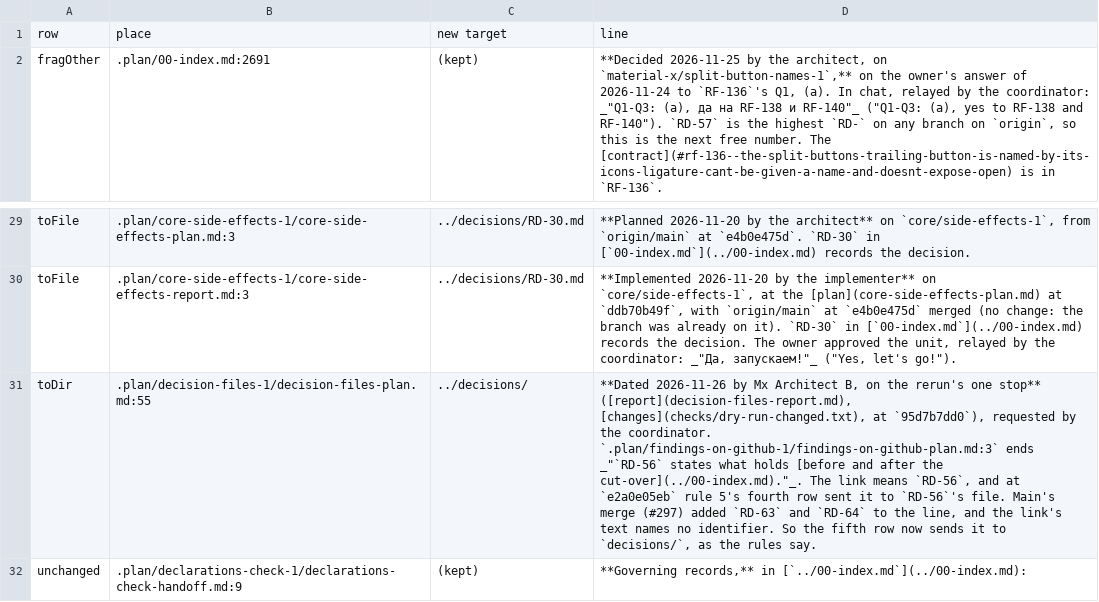
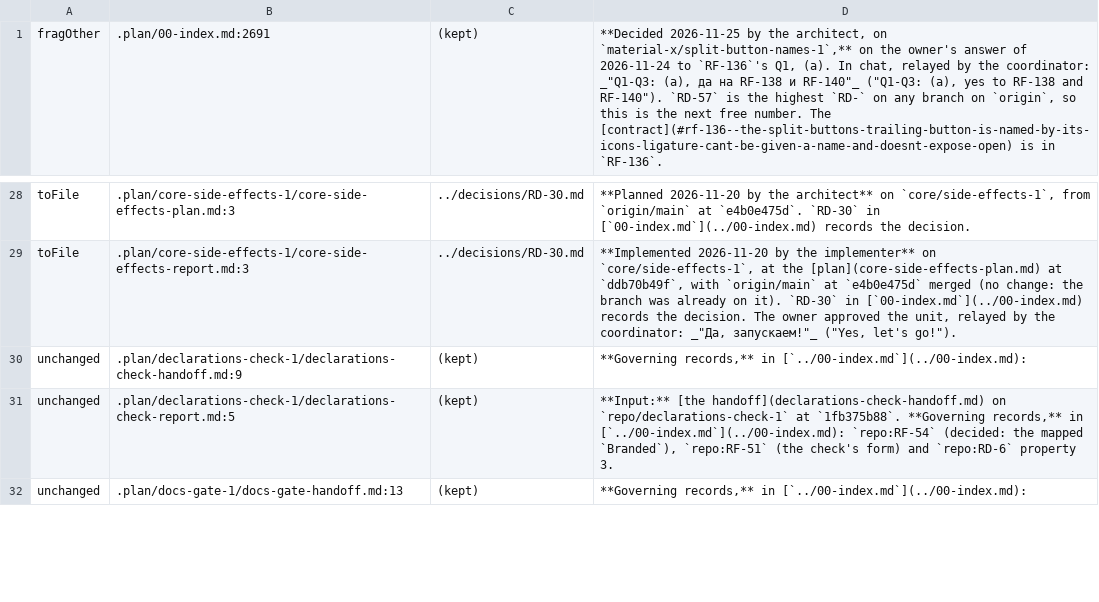
Before and after one commit to ausginer/material-x, a TSV file: .plan/decision-files-1/checks/dry-run-classified.tsv, drawn as a sheet; only a part is shown, gaps mark what is left out; the shorter side is filled out with more unchanged rows; the diff names each change by its address in the sheet, - before the commit and + after, or states it on an @@ line.

```diff
--- a/.plan/decision-files-1/checks/dry-run-classified.tsv
+++ b/.plan/decision-files-1/checks/dry-run-classified.tsv
-row 1: row | place | new target | line
-row 31: toDir | .plan/decision-files-1/decision-files-plan.md:55 | ../decisions/ | **Dated 2026-11-26 by Mx Architect B, on the rerun's one stop** ([report](decision-files-report.md), [changes](checks/dry-run-changed.txt), at `95d7b7dd0`), requested by the coordinator. `.plan/findings-on-github-1/findings-on-github-plan.md:3` ends _"`RD-56` states what holds [before and after the cut-over](../00-index.md)."_. The link means `RD-56`, and at `e2a0e05eb` rule 5's fourth row sent it to `RD-56`'s file. Main's merge (#297) added `RD-63` and `RD-64` to the line, and the link's text names no identifier. So the fifth row now sends it to `decisions/`, as the rules say.
```
Also changed, not shown: 6 other files.
